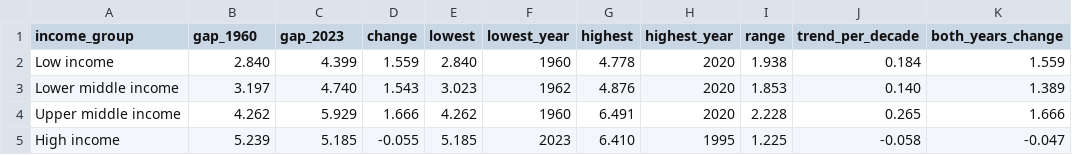
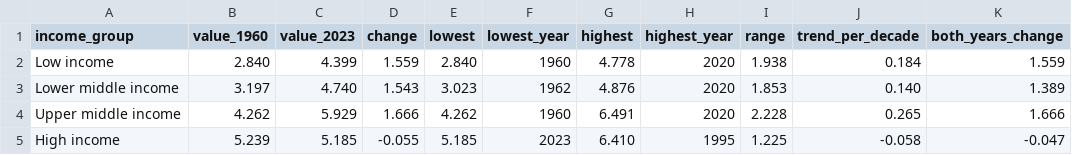
Before and after one commit to Samikshya-mohanty/nxp_data_scientist, a CSV file: reports/question_1_gender_gap.csv, drawn as a sheet; only a part is shown; the diff names each change by its address in the sheet, - before the commit and + after, or states it on an @@ line.

```diff
--- a/reports/question_1_gender_gap.csv
+++ b/reports/question_1_gender_gap.csv
-B1: gap_1960
+B1: value_1960
-C1: gap_2023
+C1: value_2023
```
Also changed, not shown: 6 other files.
